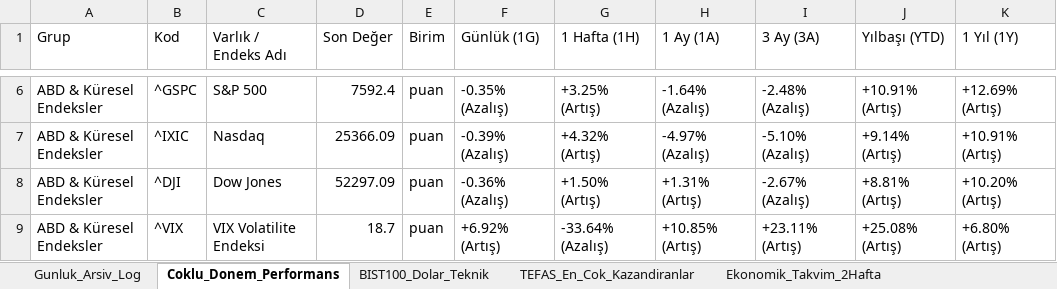
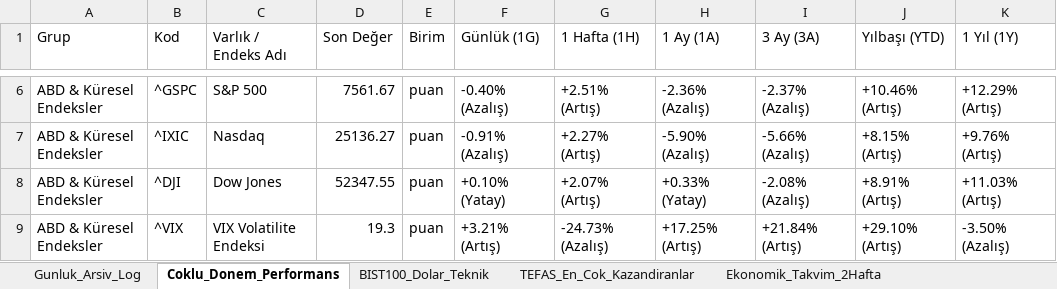
Before and after one commit to dorukcirit/DCfinans, an Excel workbook: docs/Finans_Veri_Tabani.xlsx, sheet Coklu_Donem_Performans, drawn as a sheet; only a part is shown, gaps mark what is left out; values as stored, in another font and other column widths than the file's, no cell formats; the diff covers the shown part only; the diff names each change by its address in the sheet, - before the commit and + after, or states it on an @@ line.

```diff
--- a/docs/Finans_Veri_Tabani.xlsx (sheet Coklu_Donem_Performans)
+++ b/docs/Finans_Veri_Tabani.xlsx (sheet Coklu_Donem_Performans)
-D6 (Son Değer): 7592.4
+D6 (Son Değer): 7561.67
-F6 (Günlük (1G)): -0.35% (Azalış)
+F6 (Günlük (1G)): -0.40% (Azalış)
-G6 (1 Hafta (1H)): +3.25% (Artış)
+G6 (1 Hafta (1H)): +2.51% (Artış)
-H6 (1 Ay (1A)): -1.64% (Azalış)
+H6 (1 Ay (1A)): -2.36% (Azalış)
-I6 (3 Ay (3A)): -2.48% (Azalış)
+I6 (3 Ay (3A)): -2.37% (Azalış)
-J6 (Yılbaşı (YTD)): +10.91% (Artış)
+J6 (Yılbaşı (YTD)): +10.46% (Artış)
-K6 (1 Yıl (1Y)): +12.69% (Artış)
+K6 (1 Yıl (1Y)): +12.29% (Artış)
-D7 (Son Değer): 25366.09
+D7 (Son Değer): 25136.27
-F7 (Günlük (1G)): -0.39% (Azalış)
+F7 (Günlük (1G)): -0.91% (Azalış)
-G7 (1 Hafta (1H)): +4.32% (Artış)
+G7 (1 Hafta (1H)): +2.27% (Artış)
-H7 (1 Ay (1A)): -4.97% (Azalış)
+H7 (1 Ay (1A)): -5.90% (Azalış)
-I7 (3 Ay (3A)): -5.10% (Azalış)
+I7 (3 Ay (3A)): -5.66% (Azalış)
-J7 (Yılbaşı (YTD)): +9.14% (Artış)
+J7 (Yılbaşı (YTD)): +8.15% (Artış)
-K7 (1 Yıl (1Y)): +10.91% (Artış)
+K7 (1 Yıl (1Y)): +9.76% (Artış)
-D8 (Son Değer): 52297.09
+D8 (Son Değer): 52347.55
-F8 (Günlük (1G)): -0.36% (Azalış)
+F8 (Günlük (1G)): +0.10% (Yatay)
-G8 (1 Hafta (1H)): +1.50% (Artış)
+G8 (1 Hafta (1H)): +2.07% (Artış)
-H8 (1 Ay (1A)): +1.31% (Artış)
+H8 (1 Ay (1A)): +0.33% (Yatay)
-I8 (3 Ay (3A)): -2.67% (Azalış)
+I8 (3 Ay (3A)): -2.08% (Azalış)
-J8 (Yılbaşı (YTD)): +8.81% (Artış)
+J8 (Yılbaşı (YTD)): +8.91% (Artış)
-K8 (1 Yıl (1Y)): +10.20% (Artış)
+K8 (1 Yıl (1Y)): +11.03% (Artış)
-D9 (Son Değer): 18.7
+D9 (Son Değer): 19.3
-F9 (Günlük (1G)): +6.92% (Artış)
+F9 (Günlük (1G)): +3.21% (Artış)
-G9 (1 Hafta (1H)): -33.64% (Azalış)
+G9 (1 Hafta (1H)): -24.73% (Azalış)
-H9 (1 Ay (1A)): +10.85% (Artış)
+H9 (1 Ay (1A)): +17.25% (Artış)
-I9 (3 Ay (3A)): +23.11% (Artış)
+I9 (3 Ay (3A)): +21.84% (Artış)
-J9 (Yılbaşı (YTD)): +25.08% (Artış)
+J9 (Yılbaşı (YTD)): +29.10% (Artış)
-K9 (1 Yıl (1Y)): +6.80% (Artış)
+K9 (1 Yıl (1Y)): -3.50% (Azalış)
```
Also changed, not shown: 149 edited cells elsewhere in this sheet, sheet Ekonomik_Takvim_2Hafta, sheet Duyarlilik_ve_Haberler, sheet Gunluk_Arsiv_Log, sheet BIST100_Dolar_Teknik, cell formats, raporlar/Finans_Veri_Tabani.xlsx, 7 other files.
